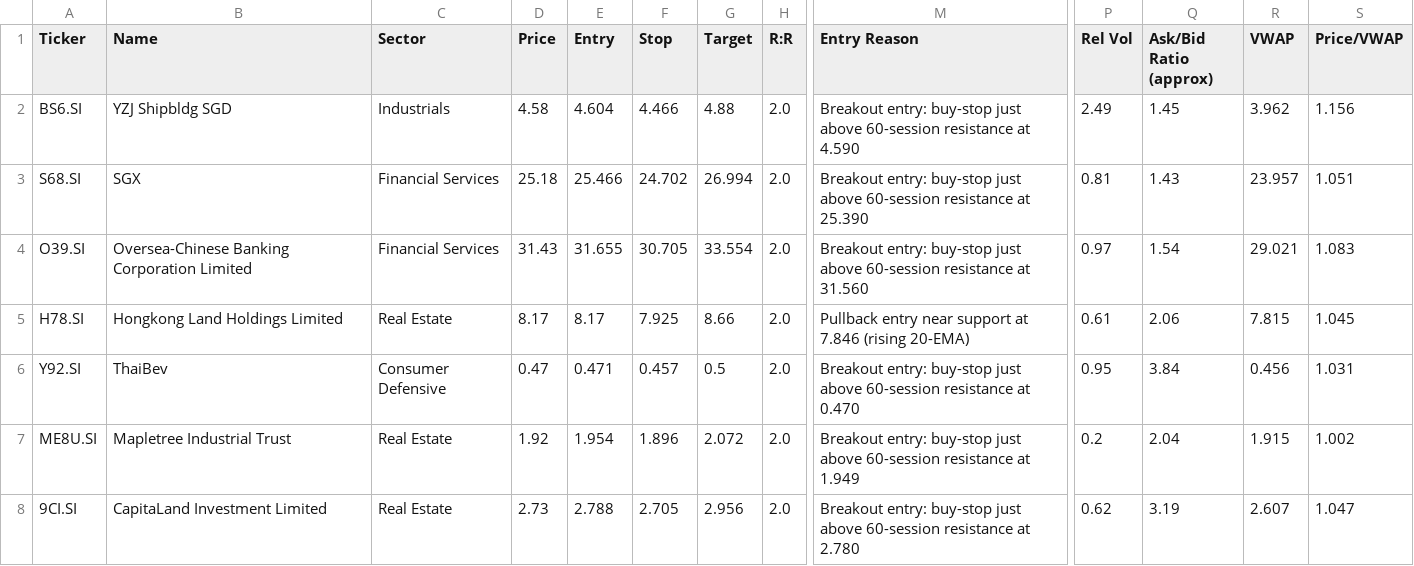
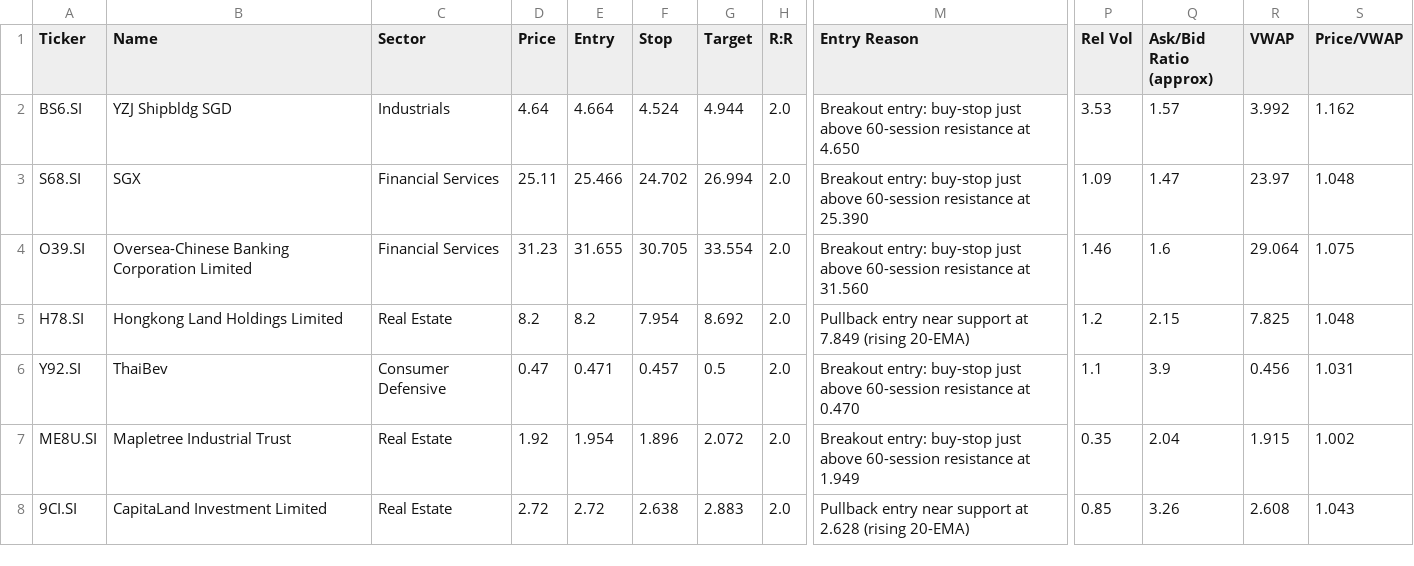
Before and after one commit to LSCAI-dev/Flyfox, a CSV file: sgx_watchlist.csv, drawn as a sheet; only a part is shown, gaps mark what is left out; the diff names each change by its address in the sheet, - before the commit and + after, or states it on an @@ line.

```diff
--- a/sgx_watchlist.csv
+++ b/sgx_watchlist.csv
-D2 (Price): 4.58
+D2 (Price): 4.64
-E2 (Entry): 4.604
+E2 (Entry): 4.664
-F2 (Stop): 4.466
+F2 (Stop): 4.524
-G2 (Target): 4.88
+G2 (Target): 4.944
-M2 (Entry Reason): …resistance at 4.590
+M2 (Entry Reason): …resistance at 4.650
-P2 (Rel Vol): 2.49
+P2 (Rel Vol): 3.53
-Q2 (Ask/Bid Ratio (approx)): 1.45
+Q2 (Ask/Bid Ratio (approx)): 1.57
-R2 (VWAP): 3.962
+R2 (VWAP): 3.992
-S2 (Price/VWAP): 1.156
+S2 (Price/VWAP): 1.162
-D3 (Price): 25.18
+D3 (Price): 25.11
-P3 (Rel Vol): 0.81
+P3 (Rel Vol): 1.09
-Q3 (Ask/Bid Ratio (approx)): 1.43
+Q3 (Ask/Bid Ratio (approx)): 1.47
-R3 (VWAP): 23.957
+R3 (VWAP): 23.97
-S3 (Price/VWAP): 1.051
+S3 (Price/VWAP): 1.048
-D4 (Price): 31.43
+D4 (Price): 31.23
-P4 (Rel Vol): 0.97
+P4 (Rel Vol): 1.46
-Q4 (Ask/Bid Ratio (approx)): 1.54
+Q4 (Ask/Bid Ratio (approx)): 1.6
-R4 (VWAP): 29.021
+R4 (VWAP): 29.064
-S4 (Price/VWAP): 1.083
+S4 (Price/VWAP): 1.075
-D5 (Price): 8.17
+D5 (Price): 8.2
-E5 (Entry): 8.17
+E5 (Entry): 8.2
-F5 (Stop): 7.925
+F5 (Stop): 7.954
-G5 (Target): 8.66
+G5 (Target): 8.692
-M5 (Entry Reason): …support at 7.846 (rising 20-EMA)
+M5 (Entry Reason): …support at 7.849 (rising 20-EMA)
-P5 (Rel Vol): 0.61
+P5 (Rel Vol): 1.2
-Q5 (Ask/Bid Ratio (approx)): 2.06
+Q5 (Ask/Bid Ratio (approx)): 2.15
-R5 (VWAP): 7.815
+R5 (VWAP): 7.825
-S5 (Price/VWAP): 1.045
+S5 (Price/VWAP): 1.048
-P6 (Rel Vol): 0.95
+P6 (Rel Vol): 1.1
-Q6 (Ask/Bid Ratio (approx)): 3.84
+Q6 (Ask/Bid Ratio (approx)): 3.9
-P7 (Rel Vol): 0.2
+P7 (Rel Vol): 0.35
-D8 (Price): 2.73
+D8 (Price): 2.72
-E8 (Entry): 2.788
+E8 (Entry): 2.72
-F8 (Stop): 2.705
+F8 (Stop): 2.638
-G8 (Target): 2.956
+G8 (Target): 2.883
-M8 (Entry Reason): Breakout entry: buy-stop just above 60-session resistance at 2.780
+M8 (Entry Reason): Pullback entry near support at 2.628 (rising 20-EMA)
-P8 (Rel Vol): 0.62
+P8 (Rel Vol): 0.85
-Q8 (Ask/Bid Ratio (approx)): 3.19
+Q8 (Ask/Bid Ratio (approx)): 3.26
-R8 (VWAP): 2.607
+R8 (VWAP): 2.608
-S8 (Price/VWAP): 1.047
+S8 (Price/VWAP): 1.043
```
Also changed, not shown: 1 other file.
